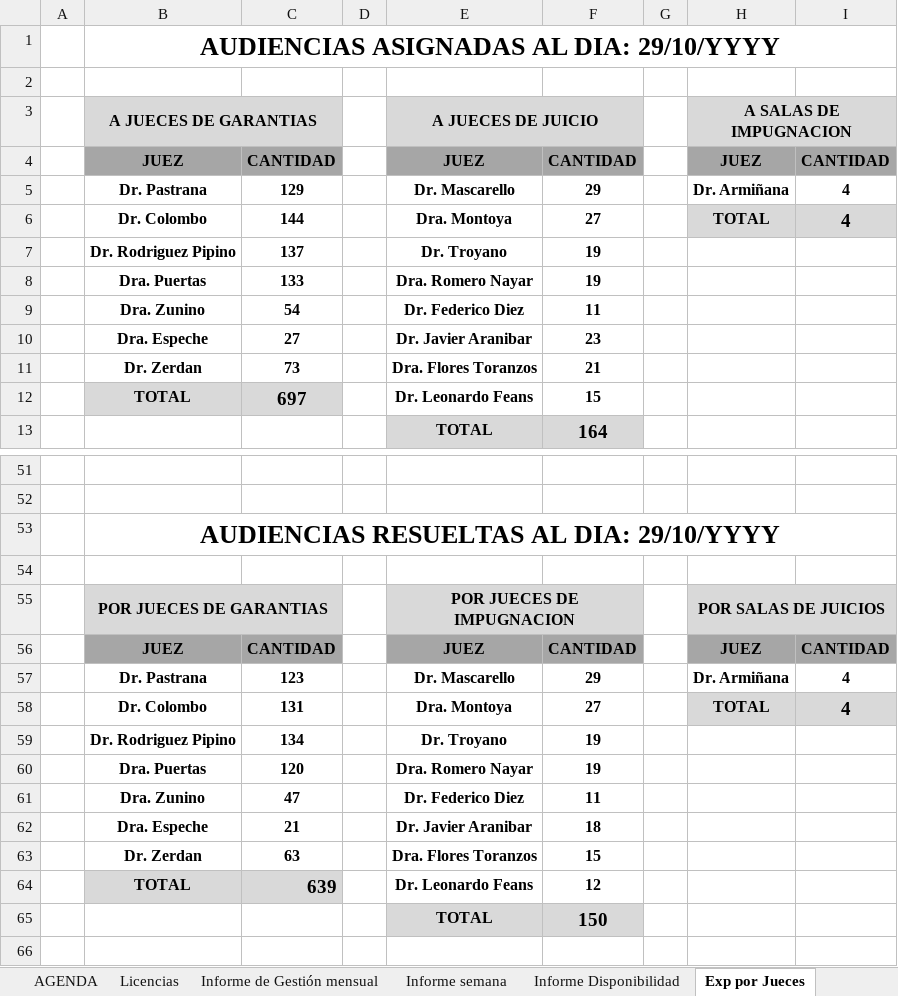
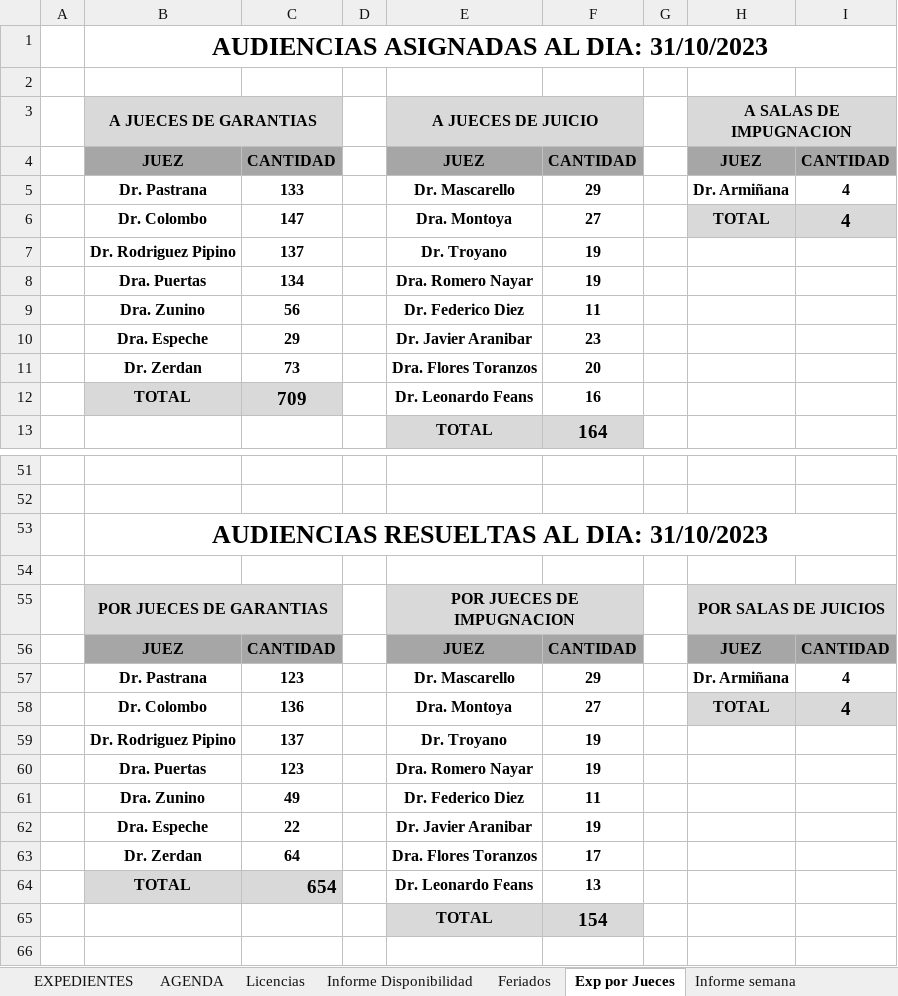
Before and after one commit to Ahira2110/planilla_excel, an Excel workbook: PLCGar.xlsm, sheet Exp por Jueces, drawn as a sheet; only a part is shown, gaps mark what is left out; values as stored, in another font and other column widths than the file's, no borders; the diff covers the shown part only; the diff names each change by its address in the sheet, - before the commit and + after, or states it on an @@ line.

```diff
--- a/PLCGar.xlsm (sheet Exp por Jueces)
+++ b/PLCGar.xlsm (sheet Exp por Jueces)
-sheet tab: Informe de Gestión mensual
@@ sheet tab order changed: EXPEDIENTES | AGENDA | Licencias | Informe Disponibilidad | Feriados | Exp por Jueces | Informe semana @@
-B1 (A JUECES DE GARANTIAS): AUDIENCIAS ASIGNADAS AL DIA: 29/10/YYYY
+B1 (A JUECES DE GARANTIAS): AUDIENCIAS ASIGNADAS AL DIA: 31/10/2023
-C5: 129
+C5: 133
-C6: 144
+C6: 147
-C8: 133
+C8: 134
-C9: 54
+C9: 56
-C10: 27
+C10: 29
-F11: 21
+F11: 20
-C12: 697
+C12: 709
-F12: 15
+F12: 16
-B53 (A JUECES DE GARANTIAS): AUDIENCIAS RESUELTAS AL DIA: 29/10/YYYY
+B53 (A JUECES DE GARANTIAS): AUDIENCIAS RESUELTAS AL DIA: 31/10/2023
-C58: 131
+C58: 136
-C59: 134
+C59: 137
-C60: 120
+C60: 123
-C61: 47
+C61: 49
-C62: 21
+C62: 22
-F62: 18
+F62: 19
-C63: 63
+C63: 64
-F63: 15
+F63: 17
-C64: 639
+C64: 654
-F64: 12
+F64: 13
-F65: 150
+F65: 154
```
Also changed, not shown: 11 edited cells elsewhere in this sheet, sheet EXPEDIENTES, sheet AUXAG, sheet Informe Disponibilidad, sheet Exp por Encargado, sheet Graficos Estadisticos, sheet Exp por Encargado - Alvaro, 3 more sheets, formulas that keep their value, hidden cells, charts or pictures, PLCAcuGral.xlsm.
